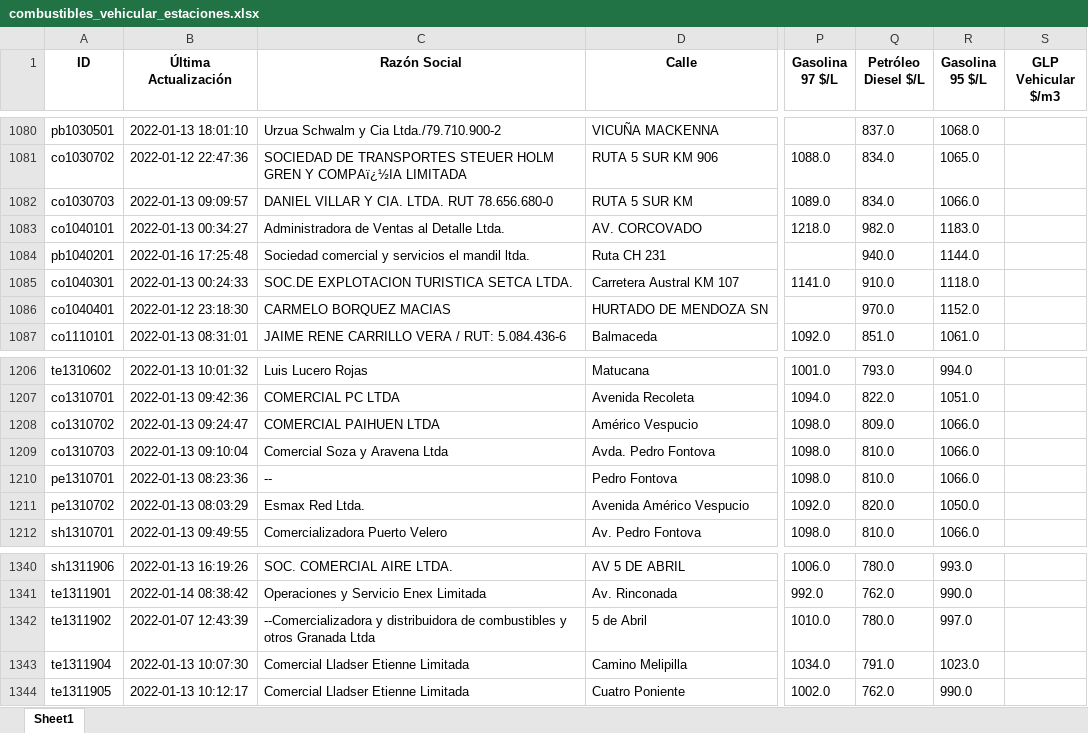
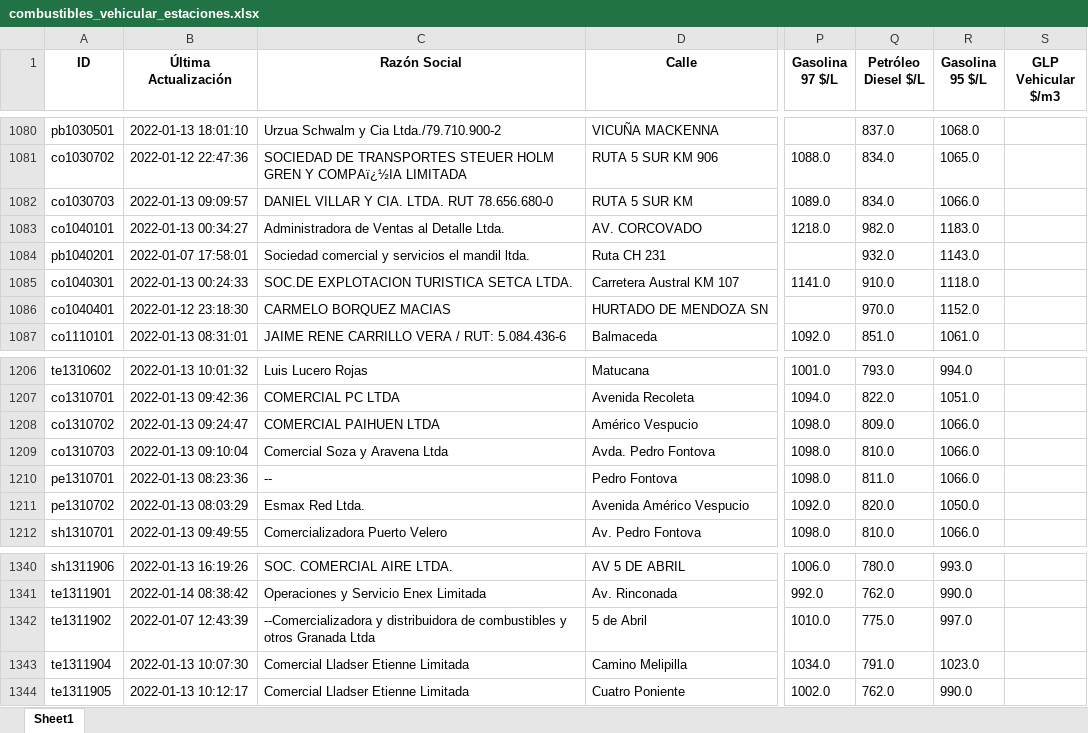
Before and after one commit to Sud-Austral/data_energia, an Excel workbook: combustibles_vehicular_estaciones.xlsx, sheet Sheet1, drawn as a sheet; only a part is shown, gaps mark what is left out; values as stored, in another font and other column widths than the file's, no borders; the diff covers the shown part only; the diff names each change by its address in the sheet, - before the commit and + after, or states it on an @@ line.

```diff
--- a/combustibles_vehicular_estaciones.xlsx (sheet Sheet1)
+++ b/combustibles_vehicular_estaciones.xlsx (sheet Sheet1)
-B1084 (Última Actualización): 2022-01-16 17:25:48
+B1084 (Última Actualización): 2022-01-07 17:58:01
-Q1084 (Petróleo Diesel $/L): 940.0
+Q1084 (Petróleo Diesel $/L): 932.0
-R1084 (Gasolina 95 $/L): 1144.0
+R1084 (Gasolina 95 $/L): 1143.0
-Q1210 (Petróleo Diesel $/L): 810.0
+Q1210 (Petróleo Diesel $/L): 811.0
-Q1342 (Petróleo Diesel $/L): 780.0
+Q1342 (Petróleo Diesel $/L): 775.0
```
Also changed, not shown: 23 edited cells elsewhere in this sheet, balance-de-energia_v1_balance-nacional_consumo-final.xlsx, calefaccion-en-linea_v1_kerosene.xlsx, 29 other files.
